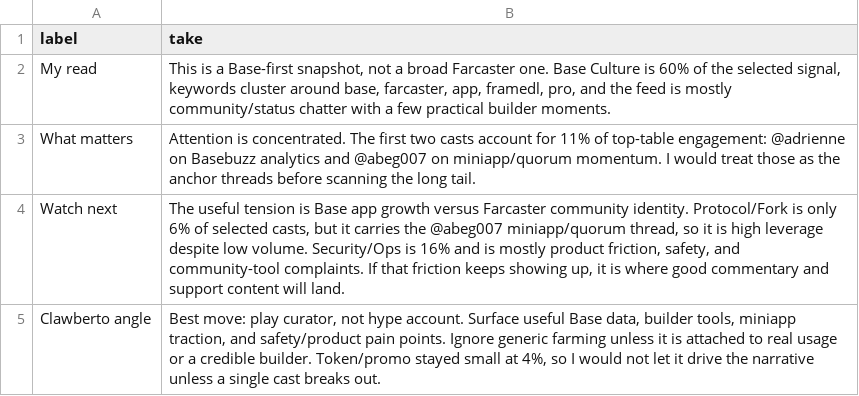
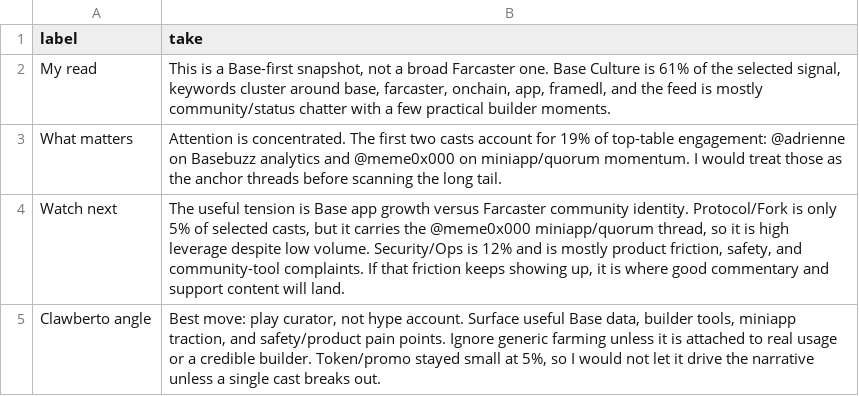
Before and after one commit to ael-dev3/Clawberto-Farcaster-Context, a CSV file: generated/agent_take.csv, drawn as a sheet.

```diff
--- a/generated/agent_take.csv
+++ b/generated/agent_take.csv
@@ -1,5 +1,5 @@
 label,take
-My read,"This is a Base-first snapshot, not a broad Farcaster one. Base Culture is 60% of the selected signal, keywords cluster around base, farcaster, app, framedl, pro, and the feed is mostly community/status chatter with a few practical builder moments."
-What matters,Attention is concentrated. The first two casts account for 11% of top-table engagement: @adrienne on Basebuzz analytics and @abeg007 on miniapp/quorum momentum. I would treat those as the anchor threads before scanning the long tail.
-Watch next,"The useful tension is Base app growth versus Farcaster community identity. Protocol/Fork is only 6% of selected casts, but it carries the @abeg007 miniapp/quorum thread, so it is high leverage despite low volume. Security/Ops is 16% and is mostly product friction, safety, and community-tool complaints. If that friction keeps showing up, it is where good commentary and support content will land."
-Clawberto angle,"Best move: play curator, not hype account. Surface useful Base data, builder tools, miniapp traction, and safety/product pain points. Ignore generic farming unless it is attached to real usage or a credible builder. Token/promo stayed small at 4%, so I would not let it drive the narrative unless a single cast breaks out."
+My read,"This is a Base-first snapshot, not a broad Farcaster one. Base Culture is 61% of the selected signal, keywords cluster around base, farcaster, onchain, app, framedl, and the feed is mostly community/status chatter with a few practical builder moments."
+What matters,Attention is concentrated. The first two casts account for 19% of top-table engagement: @adrienne on Basebuzz analytics and @meme0x000 on miniapp/quorum momentum. I would treat those as the anchor threads before scanning the long tail.
+Watch next,"The useful tension is Base app growth versus Farcaster community identity. Protocol/Fork is only 5% of selected casts, but it carries the @meme0x000 miniapp/quorum thread, so it is high leverage despite low volume. Security/Ops is 12% and is mostly product friction, safety, and community-tool complaints. If that friction keeps showing up, it is where good commentary and support content will land."
+Clawberto angle,"Best move: play curator, not hype account. Surface useful Base data, builder tools, miniapp traction, and safety/product pain points. Ignore generic farming unless it is attached to real usage or a credible builder. Token/promo stayed small at 5%, so I would not let it drive the narrative unless a single cast breaks out."
```
Also changed, not shown: generated/comments.csv, generated/summary_metrics.csv, 19 other files.
